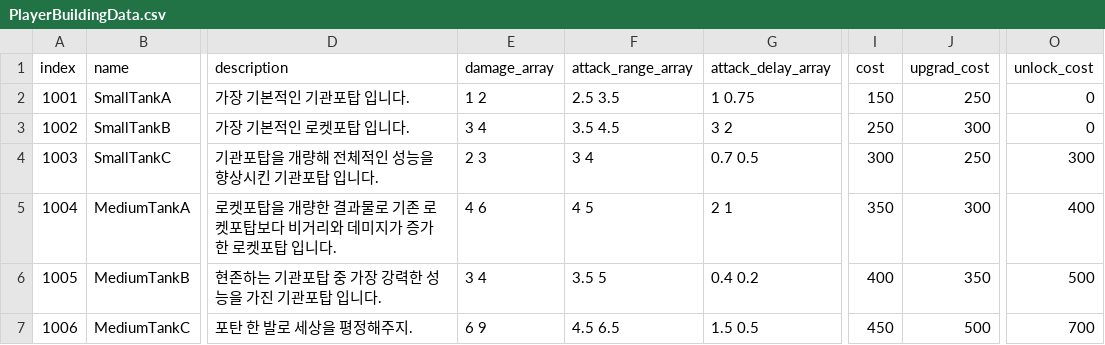
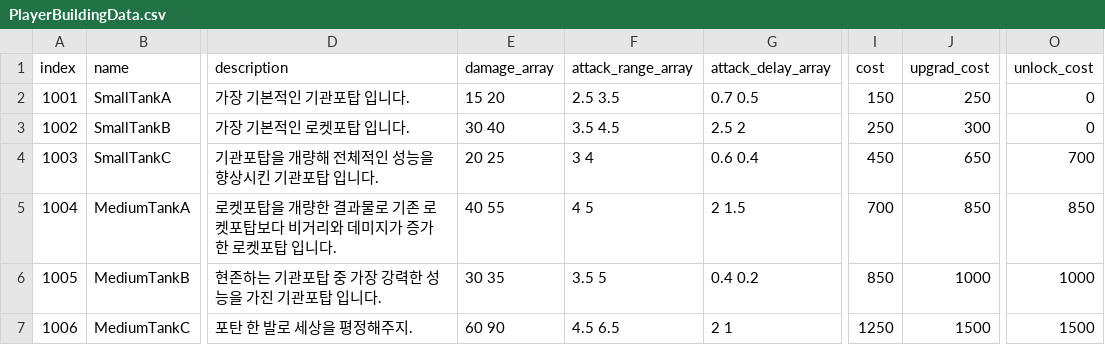
Before and after one commit to ooSJW/2D_Defense, a CSV file: Assets/1_DataFile/Resources/Csv/PlayerBuildingData.csv, drawn as a sheet; only a part is shown, gaps mark what is left out; the diff names each change by its address in the sheet, - before the commit and + after, or states it on an @@ line.

```diff
--- a/Assets/1_DataFile/Resources/Csv/PlayerBuildingData.csv
+++ b/Assets/1_DataFile/Resources/Csv/PlayerBuildingData.csv
-E2 (damage_array): 1 2
+E2 (damage_array): 15 20
-G2 (attack_delay_array): 1 0.75
+G2 (attack_delay_array): 0.7 0.5
-E3 (damage_array): 3 4
+E3 (damage_array): 30 40
-G3 (attack_delay_array): 3 2
+G3 (attack_delay_array): 2.5 2
-E4 (damage_array): 2 3
+E4 (damage_array): 20 25
-G4 (attack_delay_array): 0.7 0.5
+G4 (attack_delay_array): 0.6 0.4
-I4 (cost): 300
+I4 (cost): 450
-J4 (upgrad_cost): 250
+J4 (upgrad_cost): 650
-O4 (unlock_cost): 300
+O4 (unlock_cost): 700
-E5 (damage_array): 4 6
+E5 (damage_array): 40 55
-G5 (attack_delay_array): 2 1
+G5 (attack_delay_array): 2 1.5
-I5 (cost): 350
+I5 (cost): 700
-J5 (upgrad_cost): 300
+J5 (upgrad_cost): 850
-O5 (unlock_cost): 400
+O5 (unlock_cost): 850
-E6 (damage_array): 3 4
+E6 (damage_array): 30 35
-I6 (cost): 400
+I6 (cost): 850
-J6 (upgrad_cost): 350
+J6 (upgrad_cost): 1000
-O6 (unlock_cost): 500
+O6 (unlock_cost): 1000
-E7 (damage_array): 6 9
+E7 (damage_array): 60 90
-G7 (attack_delay_array): 1.5 0.5
+G7 (attack_delay_array): 2 1
-I7 (cost): 450
+I7 (cost): 1250
-J7 (upgrad_cost): 500
+J7 (upgrad_cost): 1500
-O7 (unlock_cost): 700
+O7 (unlock_cost): 1500
```
Also changed, not shown: Assets/1_DataFile/Resources/Csv/EnemyData.csv, Assets/1_DataFile/Resources/Csv/StageData.csv, 8 other files.
